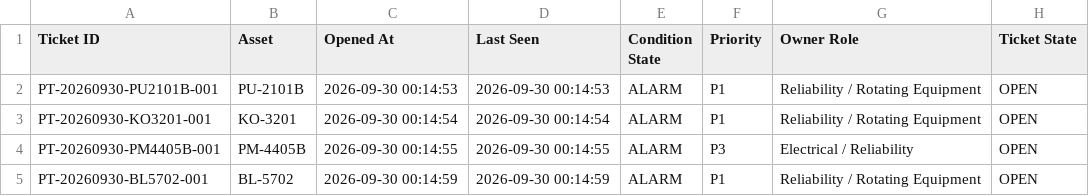
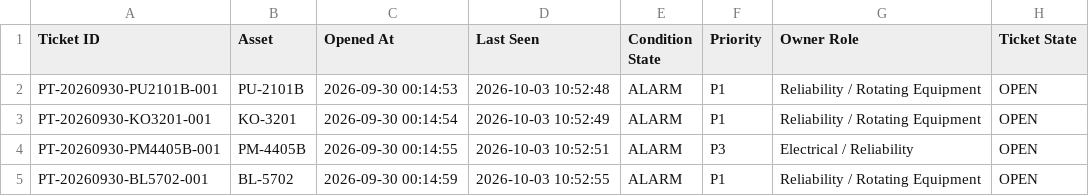
Before and after one commit to ninooow/Cali-INI, a CSV file: dashboard_output_v10_10/problem_tank_history.csv, drawn as a sheet; only a part is shown; the diff names each change by its address in the sheet, - before the commit and + after, or states it on an @@ line.

```diff
--- a/dashboard_output_v10_10/problem_tank_history.csv
+++ b/dashboard_output_v10_10/problem_tank_history.csv
-D2 (Last Seen): 2026-09-30 00:14:53
+D2 (Last Seen): 2026-10-03 10:52:48
-D3 (Last Seen): 2026-09-30 00:14:54
+D3 (Last Seen): 2026-10-03 10:52:49
-D4 (Last Seen): 2026-09-30 00:14:55
+D4 (Last Seen): 2026-10-03 10:52:51
-D5 (Last Seen): 2026-09-30 00:14:59
+D5 (Last Seen): 2026-10-03 10:52:55
```
Also changed, not shown: 2 other files.
